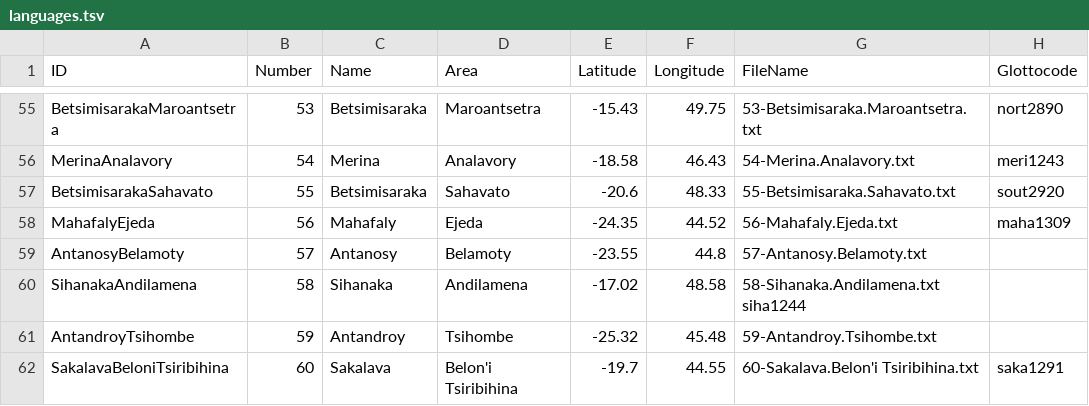
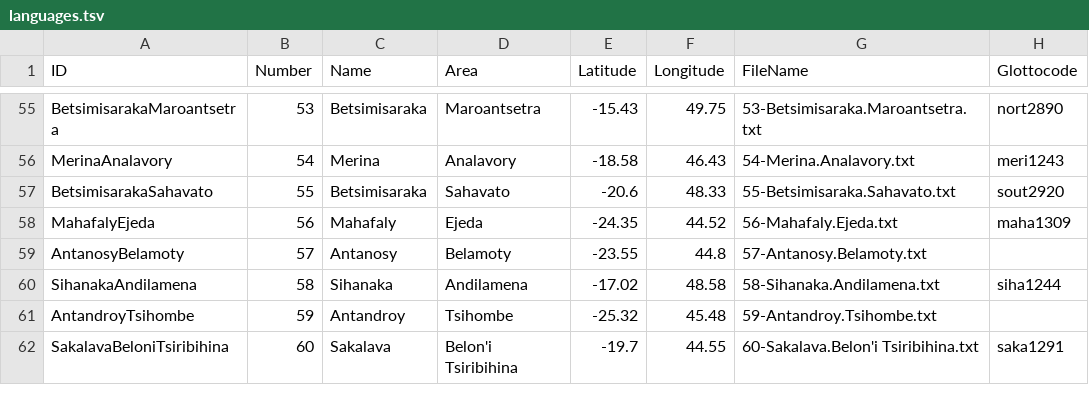
Before and after one commit to digling/servamalagasy, a TSV file: etc/languages.tsv, drawn as a sheet; only a part is shown, gaps mark what is left out.

Commit message:
Update languages.tsv

```diff
--- a/etc/languages.tsv
+++ b/etc/languages.tsv
@@ -59,3 +59,3 @@ MahafalyEjeda	56	Mahafaly	Ejeda	-24.35	44.52	56-Mahafaly.Ejeda.txt	  maha1309
 AntanosyBelamoty	57	Antanosy	Belamoty	-23.55	44.8	57-Antanosy.Belamoty.txt    	
-SihanakaAndilamena	58	Sihanaka	Andilamena	-17.02	48.58	58-Sihanaka.Andilamena.txt  siha1244
+SihanakaAndilamena	58	Sihanaka	Andilamena	-17.02	48.58	58-Sihanaka.Andilamena.txt	  siha1244
 AntandroyTsihombe	59	Antandroy	Tsihombe	-25.32	45.48	59-Antandroy.Tsihombe.txt	
```
